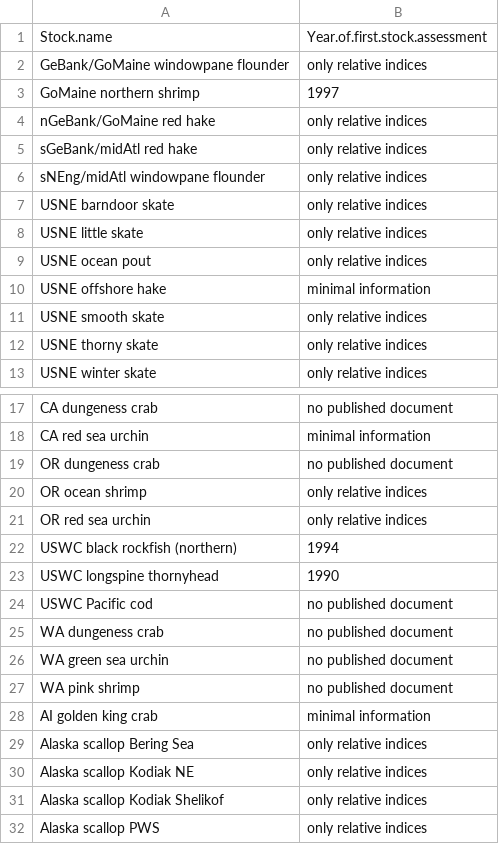
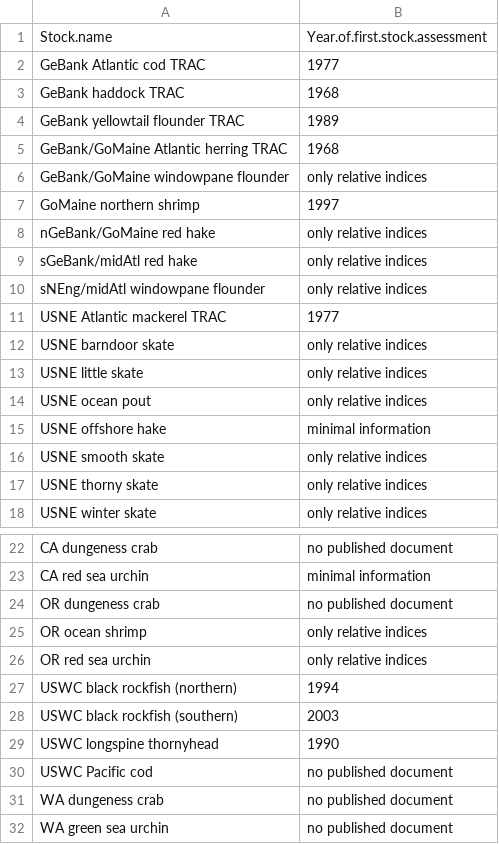
Before and after one commit to Philipp-Neubauer/FirstAssessment, a CSV file: dataset_missed.csv, drawn as a sheet; only a part is shown, gaps mark what is left out; the shorter side is filled out with more unchanged rows; the diff names each change by its address in the sheet, - before the commit and + after, or states it on an @@ line.

```diff
--- a/dataset_missed.csv
+++ b/dataset_missed.csv
+row 2: GeBank Atlantic cod TRAC | 1977
+row 3: GeBank haddock TRAC | 1968
+row 4: GeBank yellowtail flounder TRAC | 1989
+row 5: GeBank/GoMaine Atlantic herring TRAC | 1968
+row 11: USNE Atlantic mackerel TRAC | 1977
+row 28: USWC black rockfish (southern) | 2003
```
Also changed, not shown: dataset.csv, 3 other files.
